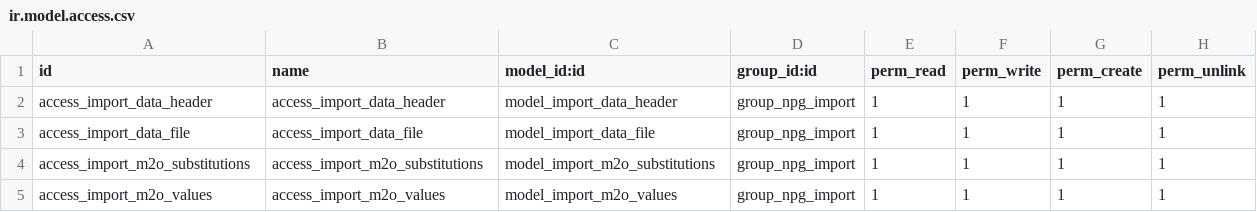
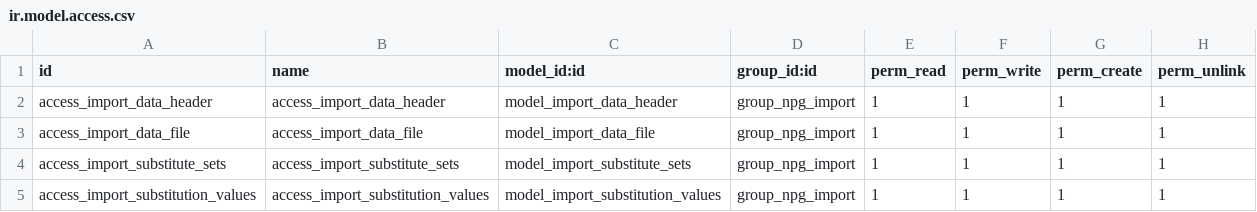
Before and after one commit to GoContractPro/Odoo-GCP, a CSV file: npg_import/security/ir.model.access.csv, drawn as a sheet; the diff names each change by its address in the sheet, - before the commit and + after, or states it on an @@ line.

Commit message:
updates for imports on Res ID relation

```diff
--- a/npg_import/security/ir.model.access.csv
+++ b/npg_import/security/ir.model.access.csv
-A4 (id): access_import_m2o_substitutions
+A4 (id): access_import_substitute_sets
-B4 (name): access_import_m2o_substitutions
+B4 (name): access_import_substitute_sets
-C4 (model_id:id): model_import_m2o_substitutions
+C4 (model_id:id): model_import_substitute_sets
-A5 (id): access_import_m2o_values
+A5 (id): access_import_substitution_values
-B5 (name): access_import_m2o_values
+B5 (name): access_import_substitution_values
-C5 (model_id:id): model_import_m2o_values
+C5 (model_id:id): model_import_substitution_values
```
Also changed, not shown: 5 other files.
